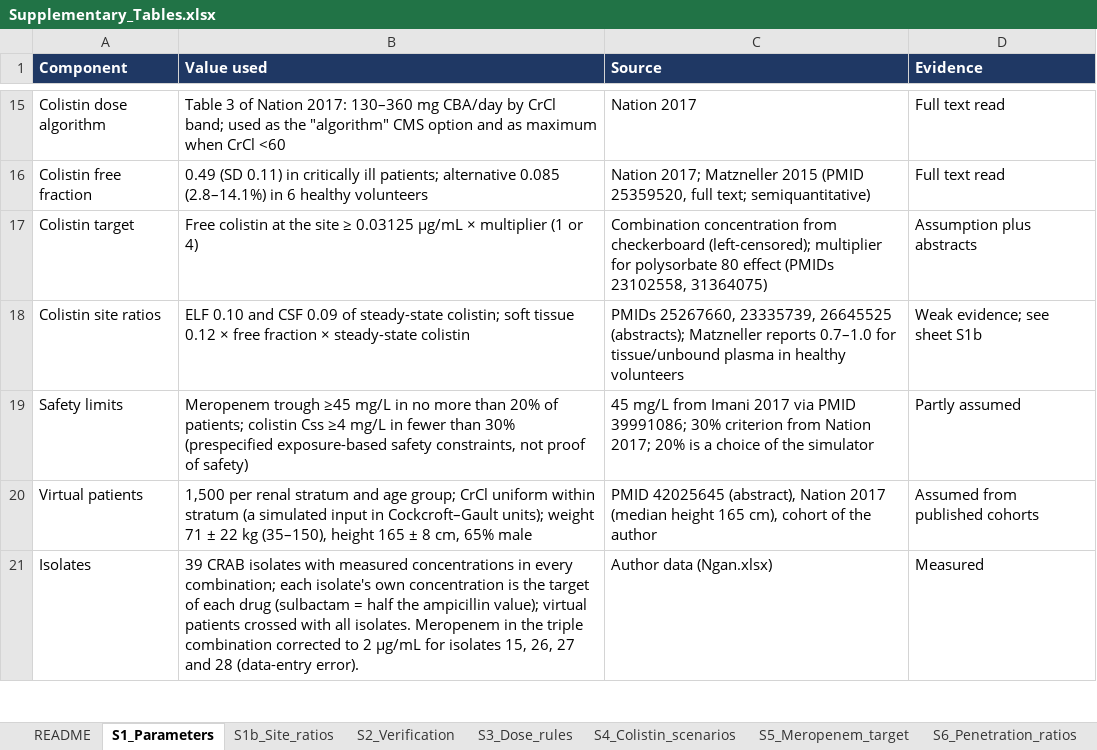
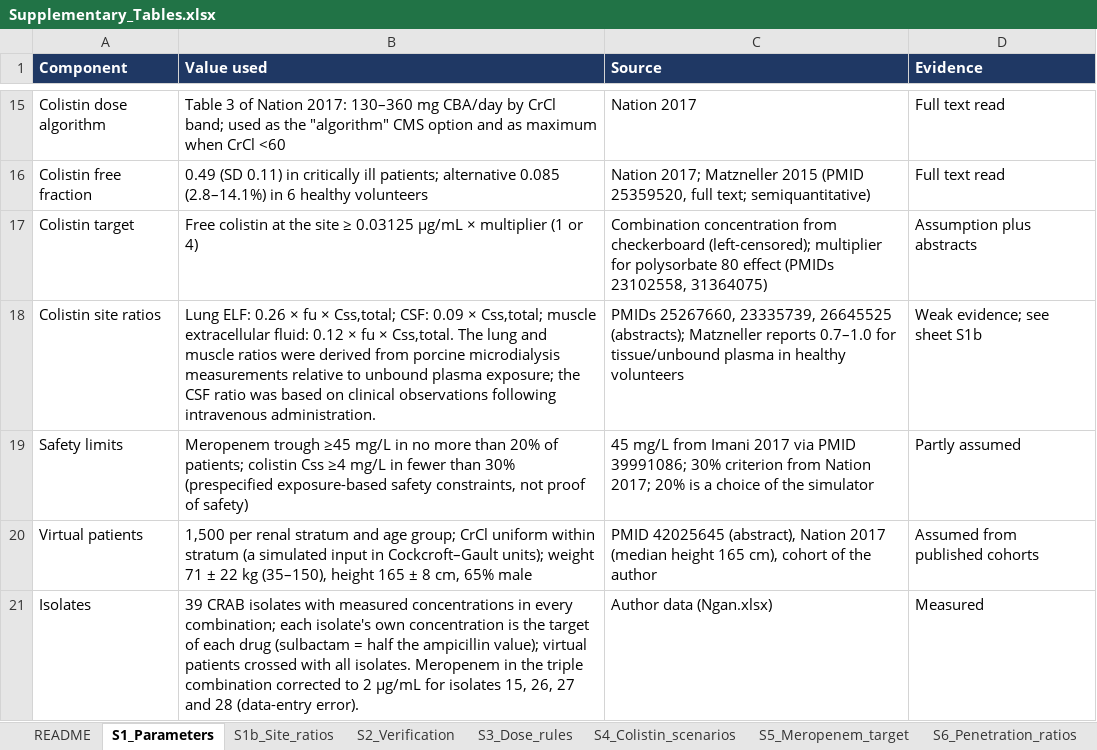
Before and after one commit to lamkienthanh92/crabpkpd, an Excel workbook: docs/Supplementary_Tables.xlsx, sheet S1_Parameters, drawn as a sheet; only a part is shown, gaps mark what is left out; values as stored, in another font and other column widths than the file's, no borders; the diff names each change by its address in the sheet, - before the commit and + after, or states it on an @@ line.

```diff
--- a/docs/Supplementary_Tables.xlsx (sheet S1_Parameters)
+++ b/docs/Supplementary_Tables.xlsx (sheet S1_Parameters)
-B18 (Value used): ELF 0.10 and CSF 0.09 of steady-state colistin; soft tissue 0.12 × free fraction × steady-state colistin
+B18 (Value used): Lung ELF: 0.26 × fu × Css,total; CSF: 0.09 × Css,total; muscle extracellular fluid: 0.12 × fu × Css,total. The lung and muscle ratios were derived from porcine microdialysis measurements relative to unbound plasma exposure; the CSF ratio was based on clinical observations following intravenous administration.
```
Also changed, not shown: sheet S9_Individual_dosing, sheet S6_Penetration_ratios, sheet S2_Verification, sheet S3_Dose_rules, sheet S10_Isolate_data, sheet S8_Isolate_characteristics, 1 more sheet, other sheet tabs, 8 other files.
